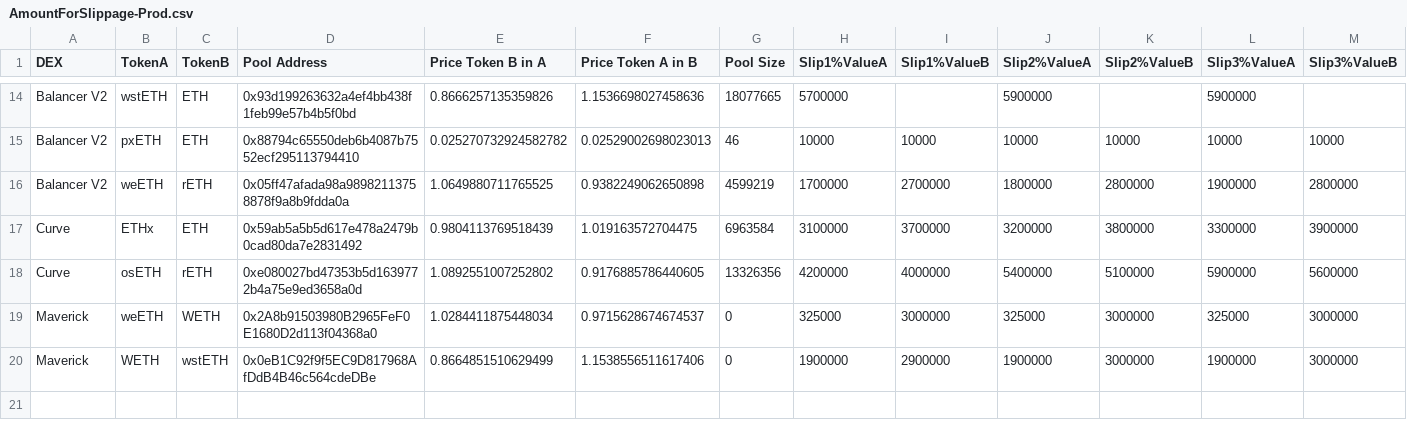
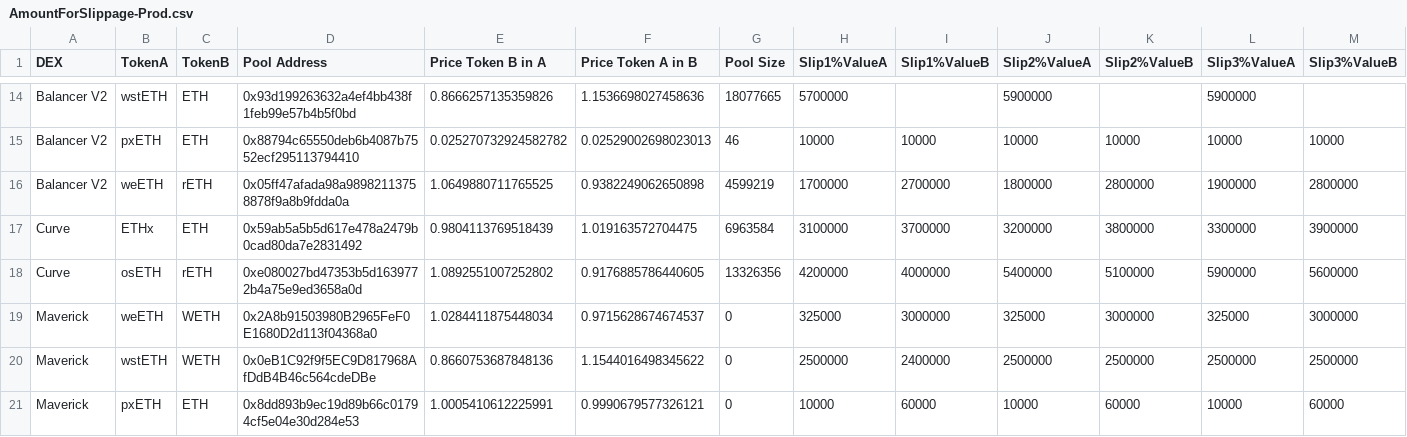
Before and after one commit to redstone-finance/redstone-prototypes, a CSV file: slippage-monorepo-compatible/results-csv/AmountForSlippage-Prod.csv, drawn as a sheet; only a part is shown, gaps mark what is left out.

```diff
--- a/slippage-monorepo-compatible/results-csv/AmountForSlippage-Prod.csv
+++ b/slippage-monorepo-compatible/results-csv/AmountForSlippage-Prod.csv
@@ -19,2 +19,3 @@ Curve,osETH,rETH,0xe080027bd47353b5d1639772b4a75e9ed3658a0d,1.0892551007252802,0
 Maverick,weETH,WETH,0x2A8b91503980B2965FeF0E1680D2d113f04368a0,1.0284411875448034,0.9715628674674537,0,325000,3000000,325000,3000000,325000,3000000
-Maverick,WETH,wstETH,0x0eB1C92f9f5EC9D817968AfDdB4B46c564cdeDBe,0.8664851510629499,1.1538556511617406,0,1900000,2900000,1900000,3000000,1900000,3000000
+Maverick,wstETH,WETH,0x0eB1C92f9f5EC9D817968AfDdB4B46c564cdeDBe,0.8660753687848136,1.1544016498345622,0,2500000,2400000,2500000,2500000,2500000,2500000
+Maverick,pxETH,ETH,0x8dd893b9ec19d89b66c01794cf5e04e30d284e53,1.0005410612225991,0.9990679577326121,0,10000,60000,10000,60000,10000,60000
```
Also changed, not shown: slippage-monorepo-compatible/results-csv/AmountForSlippage.csv, slippage-monorepo-compatible/results-csv/StepSlippage-Prod.csv, 19 other files.
